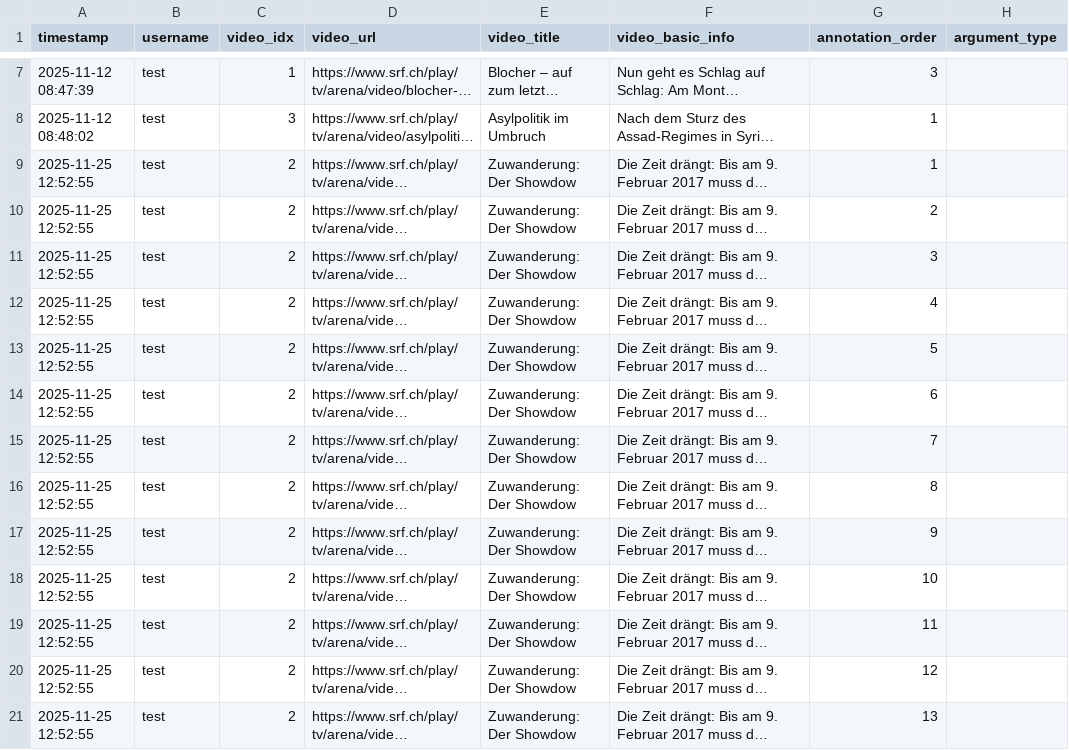
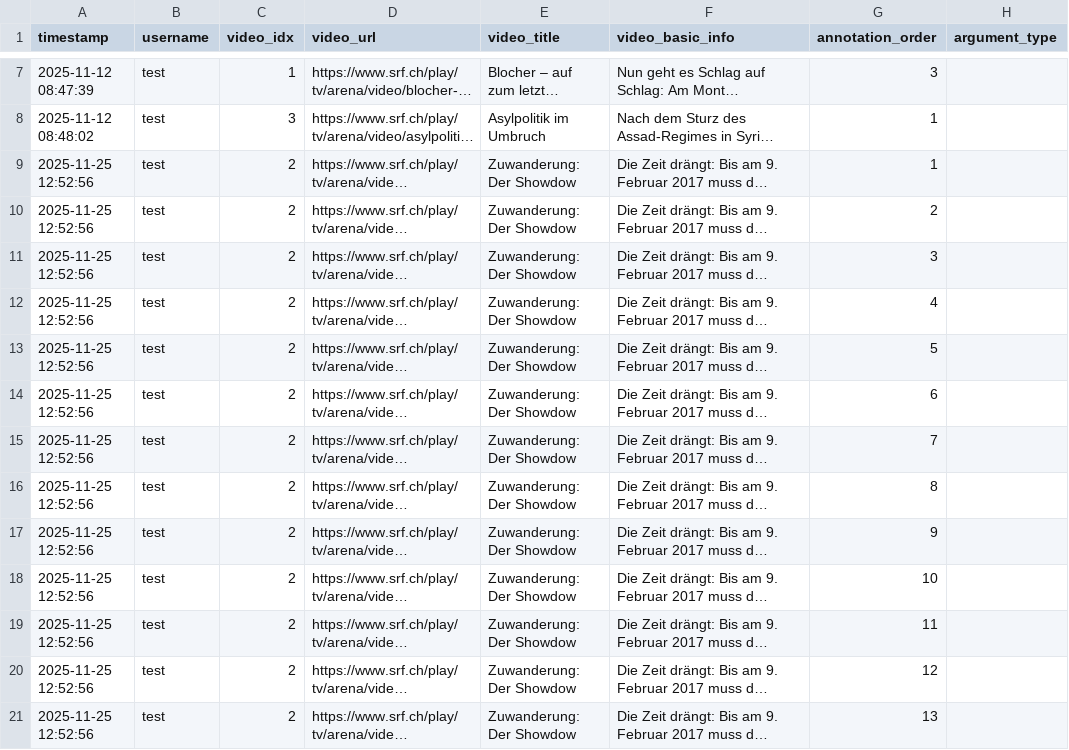
Before and after one commit to yfyuan01/Video_annotation, a CSV file: annotations.csv, drawn as a sheet; only a part is shown, gaps mark what is left out; long unchanged cells end in …; the diff names each change by its address in the sheet, - before the commit and + after, or states it on an @@ line.

Commit message:
Update annotations for video 2 by test

```diff
--- a/annotations.csv
+++ b/annotations.csv
-A9:A21 (timestamp): 2025-11-25 12:52:55
+A9:A21 (timestamp): 2025-11-25 12:52:56
```
